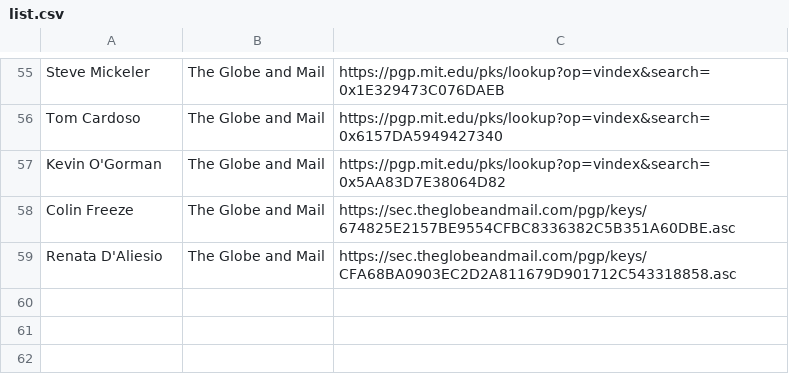
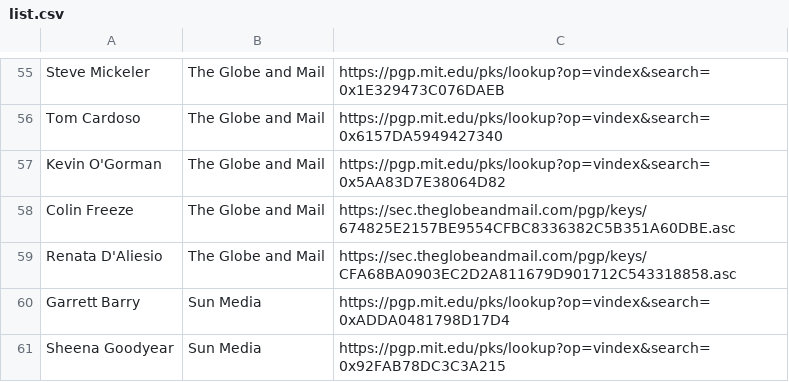
Before and after one commit to aagt/encrypt-canadian-journalism, a CSV file: list.csv, drawn as a sheet; only a part is shown, gaps mark what is left out; the diff names each change by its address in the sheet, - before the commit and + after, or states it on an @@ line.

Commit message:
Update list.csv
Sun Media

```diff
--- a/list.csv
+++ b/list.csv
+row 60: Garrett Barry | Sun Media | https://pgp.mit.edu/pks/lookup?op=vindex&search=0xADDA0481798D17D4
+row 61: Sheena Goodyear | Sun Media | https://pgp.mit.edu/pks/lookup?op=vindex&search=0x92FAB78DC3C3A215
```
